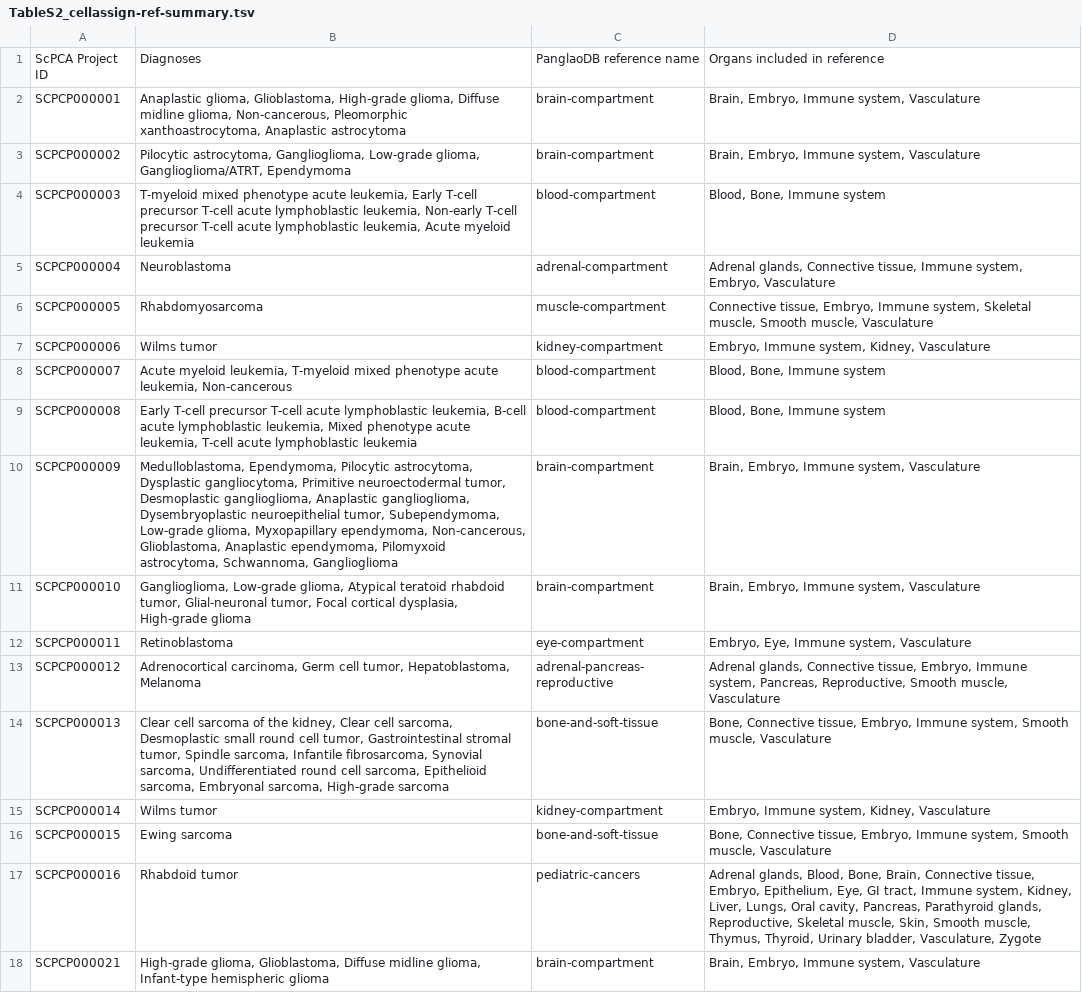
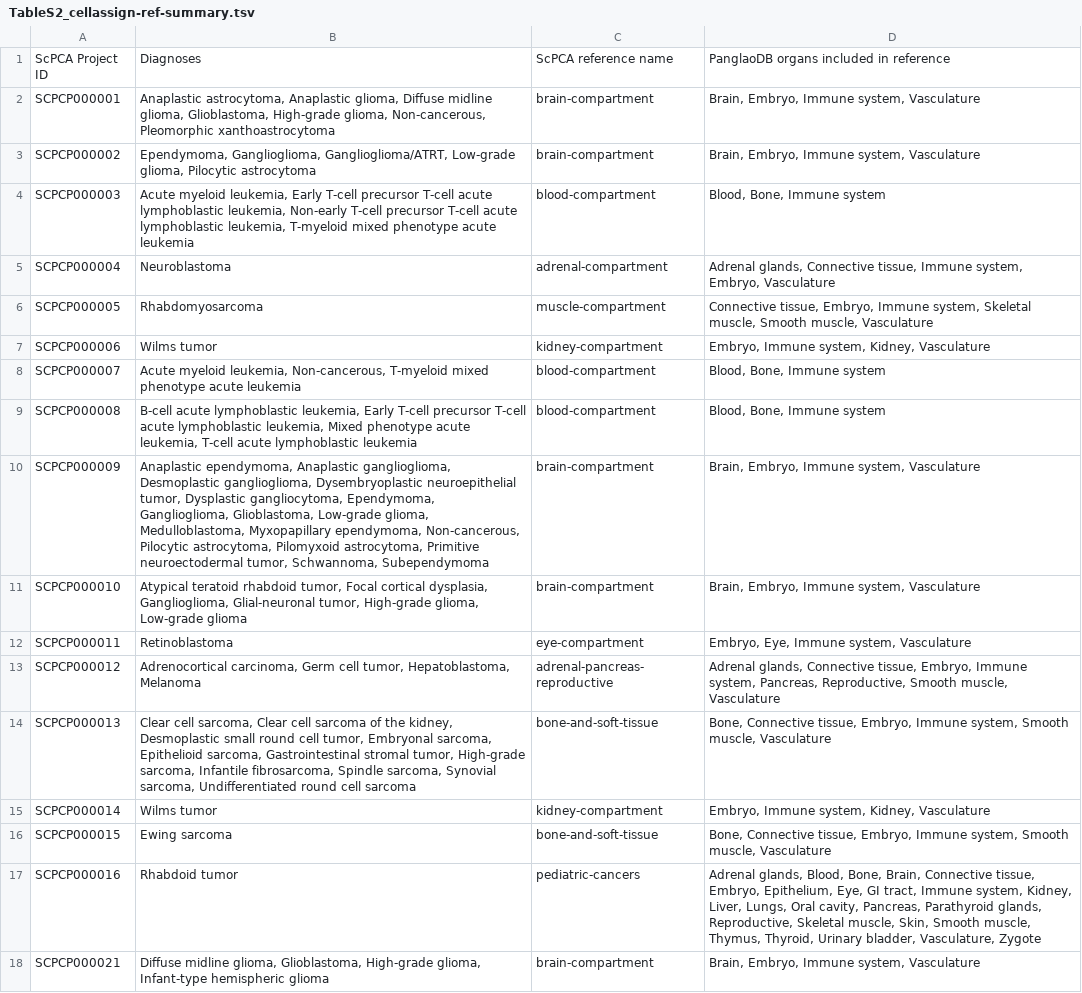
Before and after one commit to AlexsLemonade/scpca-paper-figures, a TSV file: tables/TableS2_cellassign-ref-summary.tsv, drawn as a sheet.

Commit message:
change column names and sort diagnoses

```diff
--- a/tables/TableS2_cellassign-ref-summary.tsv
+++ b/tables/TableS2_cellassign-ref-summary.tsv
@@ -1,5 +1,5 @@
-ScPCA Project ID	Diagnoses	PanglaoDB reference name	Organs included in reference
-SCPCP000001	Anaplastic glioma, Glioblastoma, High-grade glioma, Diffuse midline glioma, Non-cancerous, Pleomorphic xanthoastrocytoma, Anaplastic astrocytoma	brain-compartment	Brain, Embryo, Immune system, Vasculature
-SCPCP000002	Pilocytic astrocytoma, Ganglioglioma, Low-grade glioma, Ganglioglioma/ATRT, Ependymoma	brain-compartment	Brain, Embryo, Immune system, Vasculature
-SCPCP000003	T-myeloid mixed phenotype acute leukemia, Early T-cell precursor T-cell acute lymphoblastic leukemia, Non-early T-cell precursor T-cell acute lymphoblastic leukemia, Acute myeloid leukemia	blood-compartment	Blood, Bone, Immune system
+ScPCA Project ID	Diagnoses	ScPCA reference name	PanglaoDB organs included in reference
+SCPCP000001	Anaplastic astrocytoma, Anaplastic glioma, Diffuse midline glioma, Glioblastoma, High-grade glioma, Non-cancerous, Pleomorphic xanthoastrocytoma	brain-compartment	Brain, Embryo, Immune system, Vasculature
+SCPCP000002	Ependymoma, Ganglioglioma, Ganglioglioma/ATRT, Low-grade glioma, Pilocytic astrocytoma	brain-compartment	Brain, Embryo, Immune system, Vasculature
+SCPCP000003	Acute myeloid leukemia, Early T-cell precursor T-cell acute lymphoblastic leukemia, Non-early T-cell precursor T-cell acute lymphoblastic leukemia, T-myeloid mixed phenotype acute leukemia	blood-compartment	Blood, Bone, Immune system
 SCPCP000004	Neuroblastoma	adrenal-compartment	Adrenal glands, Connective tissue, Immune system, Embryo, Vasculature
@@ -7,9 +7,9 @@ SCPCP000005	Rhabdomyosarcoma	muscle-compartment	Connective tissue, Embryo, Immun
 SCPCP000006	Wilms tumor	kidney-compartment	Embryo, Immune system, Kidney, Vasculature
-SCPCP000007	Acute myeloid leukemia, T-myeloid mixed phenotype acute leukemia, Non-cancerous	blood-compartment	Blood, Bone, Immune system
-SCPCP000008	Early T-cell precursor T-cell acute lymphoblastic leukemia, B-cell acute lymphoblastic leukemia, Mixed phenotype acute leukemia, T-cell acute lymphoblastic leukemia	blood-compartment	Blood, Bone, Immune system
-SCPCP000009	Medulloblastoma, Ependymoma, Pilocytic astrocytoma, Dysplastic gangliocytoma, Primitive neuroectodermal tumor, Desmoplastic ganglioglioma, Anaplastic ganglioglioma, Dysembryoplastic neuroepithelial tumor, Subependymoma, Low-grade glioma, Myxopapillary ependymoma, Non-cancerous, Glioblastoma, Anaplastic ependymoma, Pilomyxoid astrocytoma, Schwannoma, Ganglioglioma	brain-compartment	Brain, Embryo, Immune system, Vasculature
-SCPCP000010	Ganglioglioma, Low-grade glioma, Atypical teratoid rhabdoid tumor, Glial-neuronal tumor, Focal cortical dysplasia, High-grade glioma	brain-compartment	Brain, Embryo, Immune system, Vasculature
+SCPCP000007	Acute myeloid leukemia, Non-cancerous, T-myeloid mixed phenotype acute leukemia	blood-compartment	Blood, Bone, Immune system
+SCPCP000008	B-cell acute lymphoblastic leukemia, Early T-cell precursor T-cell acute lymphoblastic leukemia, Mixed phenotype acute leukemia, T-cell acute lymphoblastic leukemia	blood-compartment	Blood, Bone, Immune system
+SCPCP000009	Anaplastic ependymoma, Anaplastic ganglioglioma, Desmoplastic ganglioglioma, Dysembryoplastic neuroepithelial tumor, Dysplastic gangliocytoma, Ependymoma, Ganglioglioma, Glioblastoma, Low-grade glioma, Medulloblastoma, Myxopapillary ependymoma, Non-cancerous, Pilocytic astrocytoma, Pilomyxoid astrocytoma, Primitive neuroectodermal tumor, Schwannoma, Subependymoma	brain-compartment	Brain, Embryo, Immune system, Vasculature
+SCPCP000010	Atypical teratoid rhabdoid tumor, Focal cortical dysplasia, Ganglioglioma, Glial-neuronal tumor, High-grade glioma, Low-grade glioma	brain-compartment	Brain, Embryo, Immune system, Vasculature
 SCPCP000011	Retinoblastoma	eye-compartment	Embryo, Eye, Immune system, Vasculature
 SCPCP000012	Adrenocortical carcinoma, Germ cell tumor, Hepatoblastoma, Melanoma	adrenal-pancreas-reproductive	Adrenal glands,  Connective tissue, Embryo, Immune system, Pancreas, Reproductive, Smooth muscle, Vasculature
-SCPCP000013	Clear cell sarcoma of the kidney, Clear cell sarcoma, Desmoplastic small round cell tumor, Gastrointestinal stromal tumor, Spindle sarcoma, Infantile fibrosarcoma, Synovial sarcoma, Undifferentiated round cell sarcoma, Epithelioid sarcoma, Embryonal sarcoma, High-grade sarcoma	bone-and-soft-tissue	Bone, Connective tissue, Embryo, Immune system, Smooth muscle, Vasculature
+SCPCP000013	Clear cell sarcoma, Clear cell sarcoma of the kidney, Desmoplastic small round cell tumor, Embryonal sarcoma, Epithelioid sarcoma, Gastrointestinal stromal tumor, High-grade sarcoma, Infantile fibrosarcoma, Spindle sarcoma, Synovial sarcoma, Undifferentiated round cell sarcoma	bone-and-soft-tissue	Bone, Connective tissue, Embryo, Immune system, Smooth muscle, Vasculature
 SCPCP000014	Wilms tumor	kidney-compartment	Embryo, Immune system, Kidney, Vasculature
@@ -17,2 +17,2 @@ SCPCP000015	Ewing sarcoma	bone-and-soft-tissue	Bone, Connective tissue, Embryo,
 SCPCP000016	Rhabdoid tumor	pediatric-cancers	Adrenal glands, Blood, Bone, Brain, Connective tissue, Embryo, Epithelium, Eye, GI tract, Immune system, Kidney, Liver, Lungs, Oral cavity, Pancreas, Parathyroid glands, Reproductive, Skeletal muscle, Skin, Smooth muscle, Thymus, Thyroid, Urinary bladder, Vasculature, Zygote
-SCPCP000021	High-grade glioma, Glioblastoma, Diffuse midline glioma, Infant-type hemispheric glioma	brain-compartment	Brain, Embryo, Immune system, Vasculature
+SCPCP000021	Diffuse midline glioma, Glioblastoma, High-grade glioma, Infant-type hemispheric glioma	brain-compartment	Brain, Embryo, Immune system, Vasculature
```
